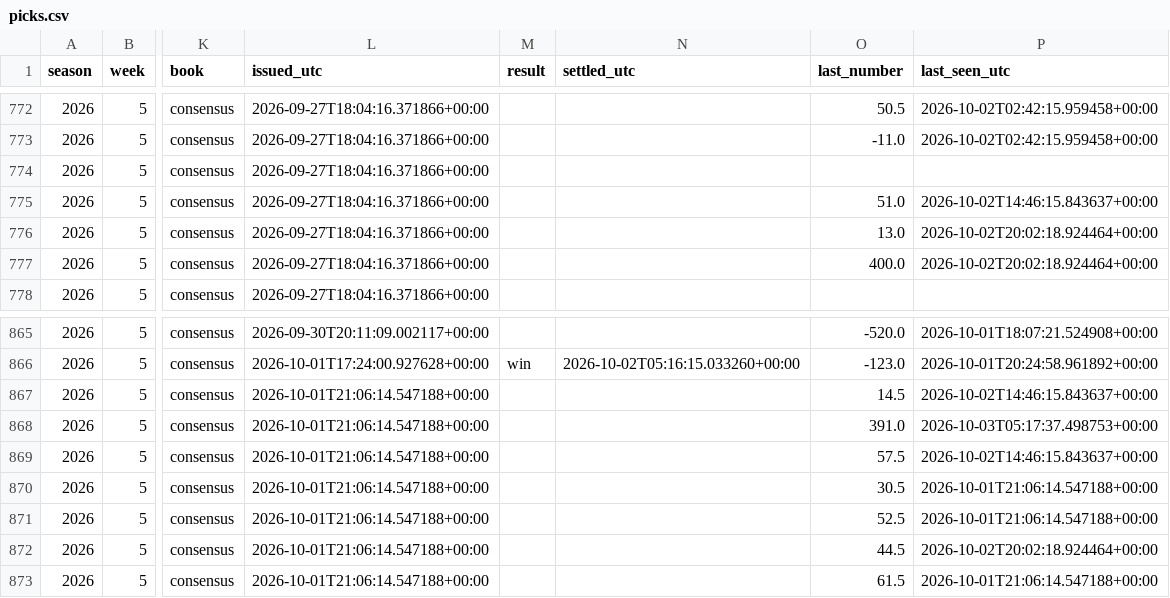
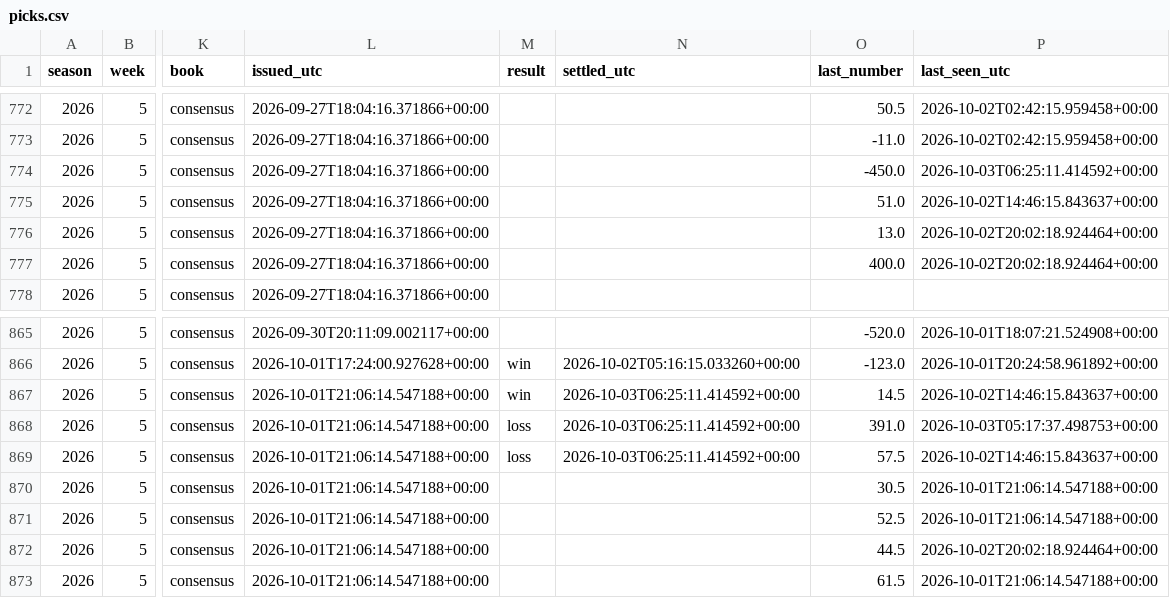
Before and after one commit to fourty2se7en/cfb-card, a CSV file: docs/picks.csv, drawn as a sheet; only a part is shown, gaps mark what is left out; the diff names each change by its address in the sheet, - before the commit and + after, or states it on an @@ line.

```diff
--- a/docs/picks.csv
+++ b/docs/picks.csv
-O774 (last_number): (empty)
+O774 (last_number): -450.0
-P774 (last_seen_utc): (empty)
+P774 (last_seen_utc): 2026-10-03T06:25:11.414592+00:00
-M867 (result): (empty)
+M867 (result): win
-N867:N869 (settled_utc): (empty)
+N867:N869 (settled_utc): 2026-10-03T06:25:11.414592+00:00
-M868:M869 (result): (empty)
+M868:M869 (result): loss
```
Also changed, not shown: docs/line_watch.csv, scripts/data/games.csv, 8 other files.
